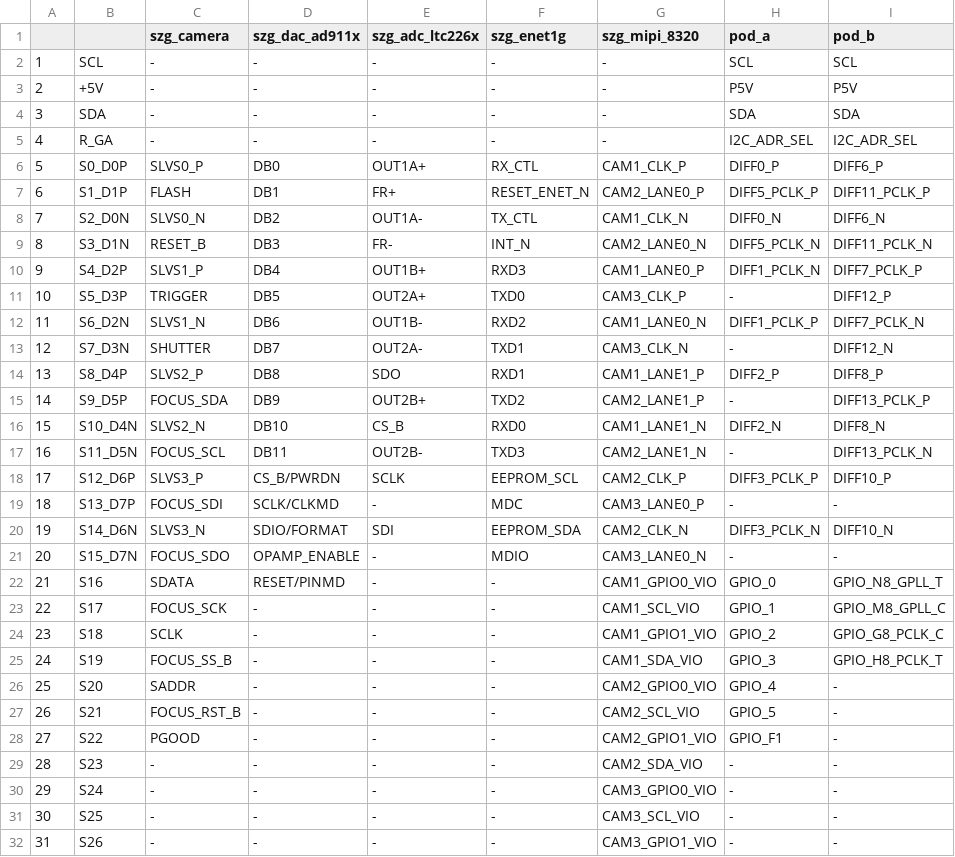
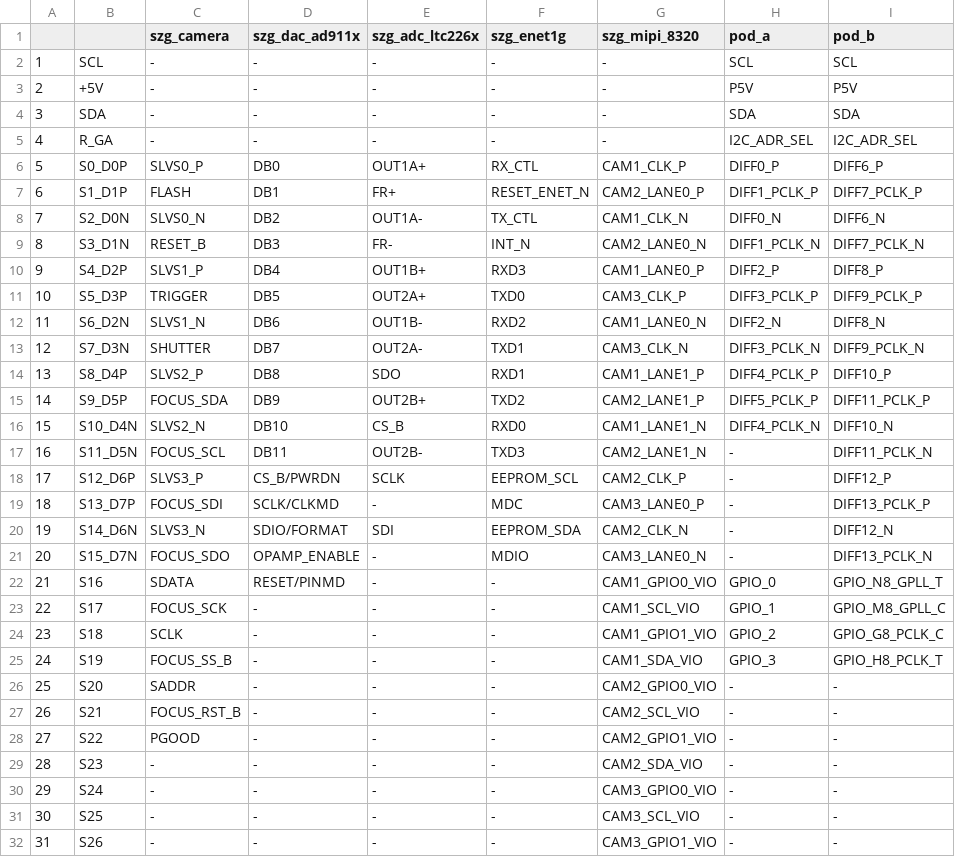
Before and after one commit to tinyvision-ai-inc/tinyclunx33_public, a TSV file: Docs/syzygy/syzygy.tsv, drawn as a sheet; only a part is shown; the diff covers the shown part only.

```diff
--- a/Docs/syzygy/syzygy.tsv
+++ b/Docs/syzygy/syzygy.tsv
@@ -6,17 +6,17 @@
 5	S0_D0P	SLVS0_P	DB0	OUT1A+	RX_CTL	CAM1_CLK_P	DIFF0_P	DIFF6_P
-6	S1_D1P	FLASH	DB1	FR+	RESET_ENET_N	CAM2_LANE0_P	DIFF5_PCLK_P	DIFF11_PCLK_P
+6	S1_D1P	FLASH	DB1	FR+	RESET_ENET_N	CAM2_LANE0_P	DIFF1_PCLK_P	DIFF7_PCLK_P
 7	S2_D0N	SLVS0_N	DB2	OUT1A-	TX_CTL	CAM1_CLK_N	DIFF0_N	DIFF6_N
-8	S3_D1N	RESET_B	DB3	FR-	INT_N	CAM2_LANE0_N	DIFF5_PCLK_N	DIFF11_PCLK_N
-9	S4_D2P	SLVS1_P	DB4	OUT1B+	RXD3	CAM1_LANE0_P	DIFF1_PCLK_N	DIFF7_PCLK_P
-10	S5_D3P	TRIGGER	DB5	OUT2A+	TXD0	CAM3_CLK_P	-	DIFF12_P
-11	S6_D2N	SLVS1_N	DB6	OUT1B-	RXD2	CAM1_LANE0_N	DIFF1_PCLK_P	DIFF7_PCLK_N
-12	S7_D3N	SHUTTER	DB7	OUT2A-	TXD1	CAM3_CLK_N	-	DIFF12_N
-13	S8_D4P	SLVS2_P	DB8	SDO	RXD1	CAM1_LANE1_P	DIFF2_P	DIFF8_P
-14	S9_D5P	FOCUS_SDA	DB9	OUT2B+	TXD2	CAM2_LANE1_P	-	DIFF13_PCLK_P
-15	S10_D4N	SLVS2_N	DB10	CS_B	RXD0	CAM1_LANE1_N	DIFF2_N	DIFF8_N
-16	S11_D5N	FOCUS_SCL	DB11	OUT2B-	TXD3	CAM2_LANE1_N	-	DIFF13_PCLK_N
-17	S12_D6P	SLVS3_P	CS_B/PWRDN	SCLK	EEPROM_SCL	CAM2_CLK_P	DIFF3_PCLK_P	DIFF10_P
-18	S13_D7P	FOCUS_SDI	SCLK/CLKMD	-	MDC	CAM3_LANE0_P	-	-
-19	S14_D6N	SLVS3_N	SDIO/FORMAT	SDI	EEPROM_SDA	CAM2_CLK_N	DIFF3_PCLK_N	DIFF10_N
-20	S15_D7N	FOCUS_SDO	OPAMP_ENABLE	-	MDIO	CAM3_LANE0_N	-	-
+8	S3_D1N	RESET_B	DB3	FR-	INT_N	CAM2_LANE0_N	DIFF1_PCLK_N	DIFF7_PCLK_N
+9	S4_D2P	SLVS1_P	DB4	OUT1B+	RXD3	CAM1_LANE0_P	DIFF2_P	DIFF8_P
+10	S5_D3P	TRIGGER	DB5	OUT2A+	TXD0	CAM3_CLK_P	DIFF3_PCLK_P	DIFF9_PCLK_P
+11	S6_D2N	SLVS1_N	DB6	OUT1B-	RXD2	CAM1_LANE0_N	DIFF2_N	DIFF8_N
+12	S7_D3N	SHUTTER	DB7	OUT2A-	TXD1	CAM3_CLK_N	DIFF3_PCLK_N	DIFF9_PCLK_N
+13	S8_D4P	SLVS2_P	DB8	SDO	RXD1	CAM1_LANE1_P	DIFF4_PCLK_P	DIFF10_P
+14	S9_D5P	FOCUS_SDA	DB9	OUT2B+	TXD2	CAM2_LANE1_P	DIFF5_PCLK_P	DIFF11_PCLK_P
+15	S10_D4N	SLVS2_N	DB10	CS_B	RXD0	CAM1_LANE1_N	DIFF4_PCLK_N	DIFF10_N
+16	S11_D5N	FOCUS_SCL	DB11	OUT2B-	TXD3	CAM2_LANE1_N	-	DIFF11_PCLK_N
+17	S12_D6P	SLVS3_P	CS_B/PWRDN	SCLK	EEPROM_SCL	CAM2_CLK_P	-	DIFF12_P
+18	S13_D7P	FOCUS_SDI	SCLK/CLKMD	-	MDC	CAM3_LANE0_P	-	DIFF13_PCLK_P
+19	S14_D6N	SLVS3_N	SDIO/FORMAT	SDI	EEPROM_SDA	CAM2_CLK_N	-	DIFF12_N
+20	S15_D7N	FOCUS_SDO	OPAMP_ENABLE	-	MDIO	CAM3_LANE0_N	-	DIFF13_PCLK_N
 21	S16	SDATA	RESET/PINMD	-	-	CAM1_GPIO0_VIO	GPIO_0	GPIO_N8_GPLL_T
@@ -25,5 +25,5 @@
 24	S19	FOCUS_SS_B	-	-	-	CAM1_SDA_VIO	GPIO_3	GPIO_H8_PCLK_T
-25	S20	SADDR	-	-	-	CAM2_GPIO0_VIO	GPIO_4	-
-26	S21	FOCUS_RST_B	-	-	-	CAM2_SCL_VIO	GPIO_5	-
-27	S22	PGOOD	-	-	-	CAM2_GPIO1_VIO	GPIO_F1	-
+25	S20	SADDR	-	-	-	CAM2_GPIO0_VIO	-	-
+26	S21	FOCUS_RST_B	-	-	-	CAM2_SCL_VIO	-	-
+27	S22	PGOOD	-	-	-	CAM2_GPIO1_VIO	-	-
 28	S23	-	-	-	-	CAM2_SDA_VIO	-	-
```
Also changed, not shown: 4 edited cells elsewhere in this file, Docs/syzygy/pod_a.tsv, 1 other file.
